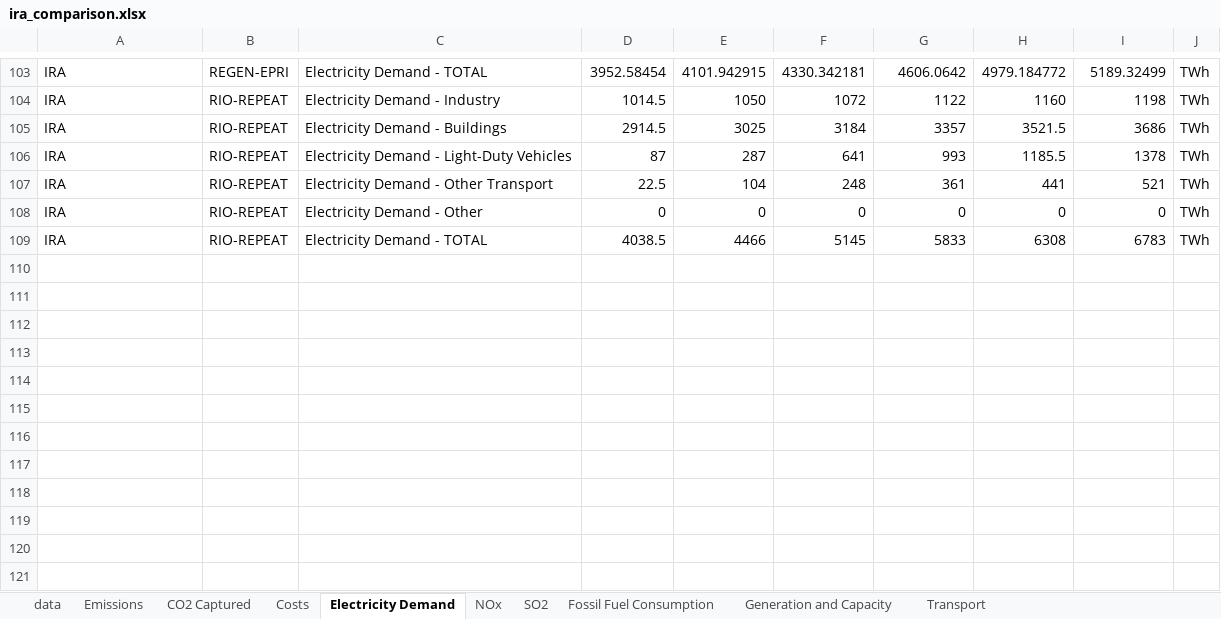
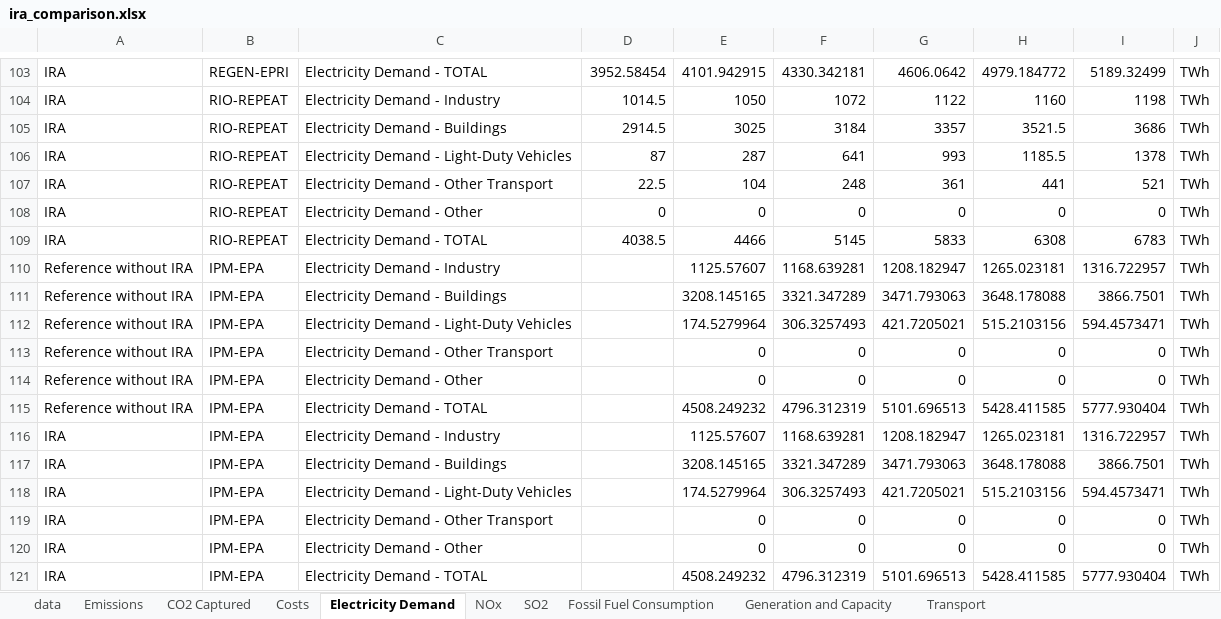
Before and after one commit to mobro-git/LEEP, an Excel workbook: data-extra/ira_comparison_raw/ira_comparison.xlsx, sheet Electricity Demand, drawn as a sheet; only a part is shown, gaps mark what is left out; values as stored, in another font and other column widths than the file's, no borders; the diff names each change by its address in the sheet, - before the commit and + after, or states it on an @@ line.

Commit message:
updating bistline comparison files to include IPM-EPA data

```diff
--- a/data-extra/ira_comparison_raw/ira_comparison.xlsx (sheet Electricity Demand)
+++ b/data-extra/ira_comparison_raw/ira_comparison.xlsx (sheet Electricity Demand)
+row 110: Reference without IRA | IPM-EPA | Electricity Demand - Industry |  | 1125.57607 | 1168.639281 | 1208.182947 | 1265.023181 | 1316.722957 | TWh
+row 111: Reference without IRA | IPM-EPA | Electricity Demand - Buildings |  | 3208.145165 | 3321.347289 | 3471.793063 | 3648.178088 | 3866.7501 | TWh
+row 112: Reference without IRA | IPM-EPA | Electricity Demand - Light-Duty Vehicles |  | 174.5279964 | 306.3257493 | 421.7205021 | 515.2103156 | 594.4573471 | TWh
+row 113: Reference without IRA | IPM-EPA | Electricity Demand - Other Transport |  | 0 | 0 | 0 | 0 | 0 | TWh
+row 114: Reference without IRA | IPM-EPA | Electricity Demand - Other |  | 0 | 0 | 0 | 0 | 0 | TWh
+row 115: Reference without IRA | IPM-EPA | Electricity Demand - TOTAL |  | 4508.249232 | 4796.312319 | 5101.696513 | 5428.411585 | 5777.930404 | TWh
+row 116: IRA | IPM-EPA | Electricity Demand - Industry |  | 1125.57607 | 1168.639281 | 1208.182947 | 1265.023181 | 1316.722957 | TWh
+row 117: IRA | IPM-EPA | Electricity Demand - Buildings |  | 3208.145165 | 3321.347289 | 3471.793063 | 3648.178088 | 3866.7501 | TWh
+row 118: IRA | IPM-EPA | Electricity Demand - Light-Duty Vehicles |  | 174.5279964 | 306.3257493 | 421.7205021 | 515.2103156 | 594.4573471 | TWh
+row 119: IRA | IPM-EPA | Electricity Demand - Other Transport |  | 0 | 0 | 0 | 0 | 0 | TWh
+row 120: IRA | IPM-EPA | Electricity Demand - Other |  | 0 | 0 | 0 | 0 | 0 | TWh
+row 121: IRA | IPM-EPA | Electricity Demand - TOTAL |  | 4508.249232 | 4796.312319 | 5101.696513 | 5428.411585 | 5777.930404 | TWh
```
Also changed, not shown: sheet CO2 Captured, sheet Emissions, sheet NOx, 5 other files.
